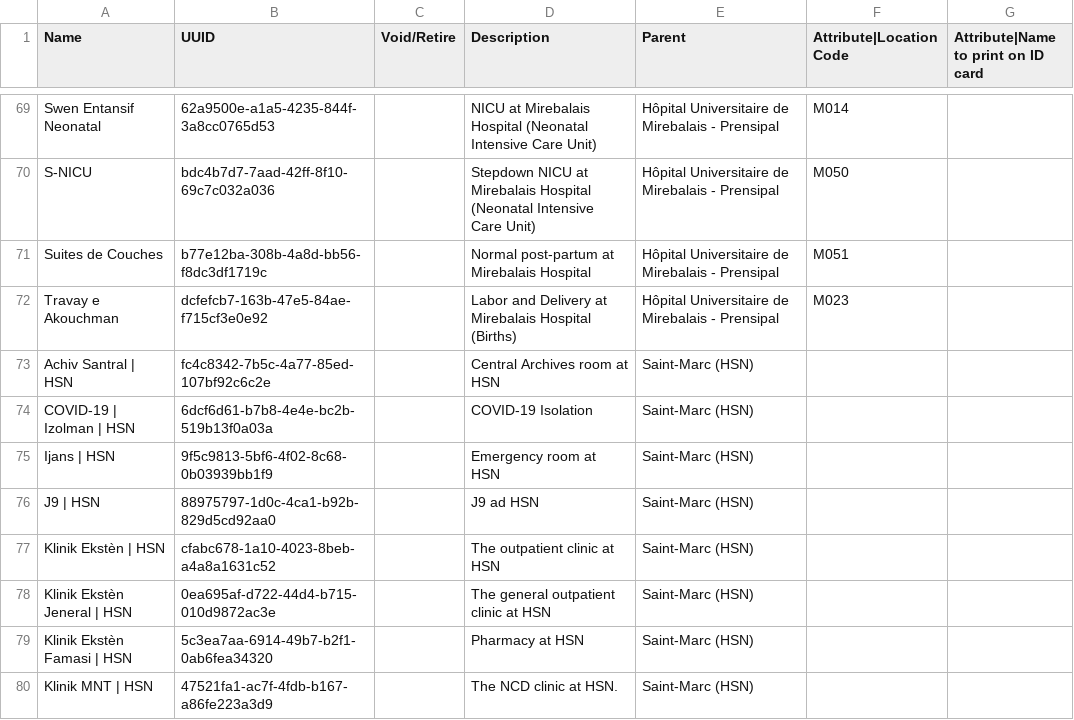
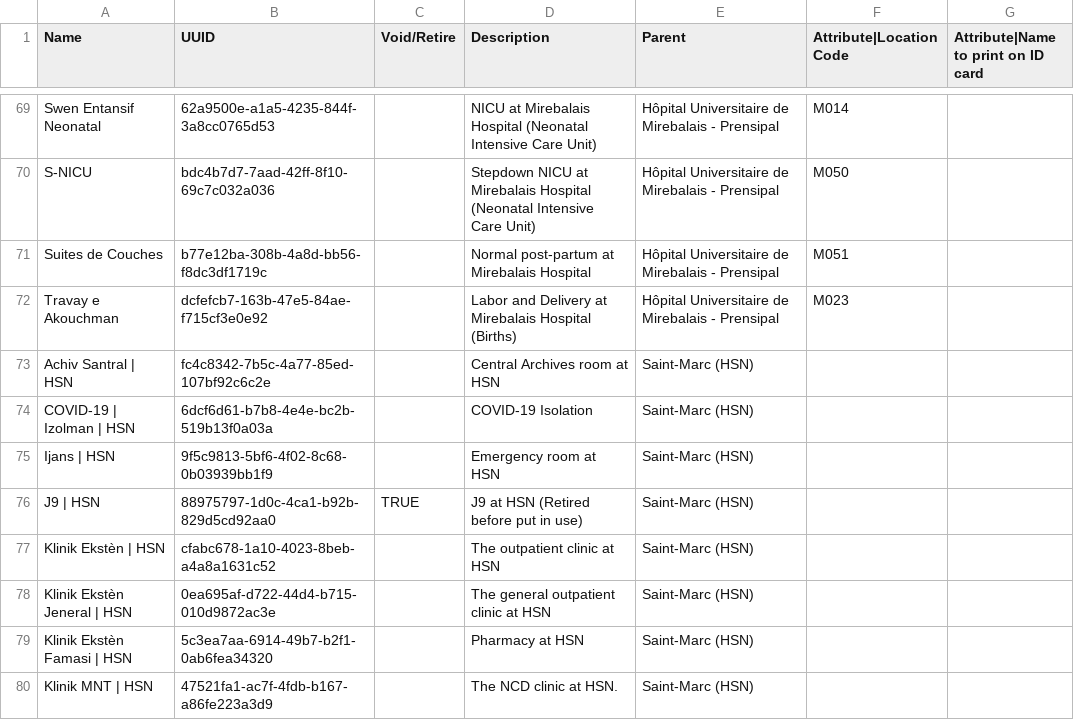
Before and after one commit to PIH/openmrs-config-zl, a CSV file: configuration/locations/locations.csv, drawn as a sheet; only a part is shown, gaps mark what is left out.

Commit message:
UHM-8840: New Locations for HSN (disable J9 location and enable J9 component)

```diff
--- a/configuration/locations/locations.csv
+++ b/configuration/locations/locations.csv
@@ -75,3 +75,3 @@ COVID-19 | Izolman | HSN,6dcf6d61-b7b8-4e4e-bc2b-519b13f0a03a,"",COVID-19 Isolat
 Ijans | HSN,9f5c9813-5bf6-4f02-8c68-0b03939bb1f9,,Emergency room at HSN,Saint-Marc (HSN),,
-J9 | HSN,88975797-1d0c-4ca1-b92b-829d5cd92aa0,,J9 ad HSN,Saint-Marc (HSN),,
+J9 | HSN,88975797-1d0c-4ca1-b92b-829d5cd92aa0,TRUE,J9 at HSN (Retired before put in use),Saint-Marc (HSN),,
 Klinik Ekstèn | HSN,cfabc678-1a10-4023-8beb-a4a8a1631c52,,The outpatient clinic at HSN,Saint-Marc (HSN),,
```
Also changed, not shown: configuration/locationtagmaps/locationtagmaps-site-hsn_saint_marc.csv, 3 other files.
